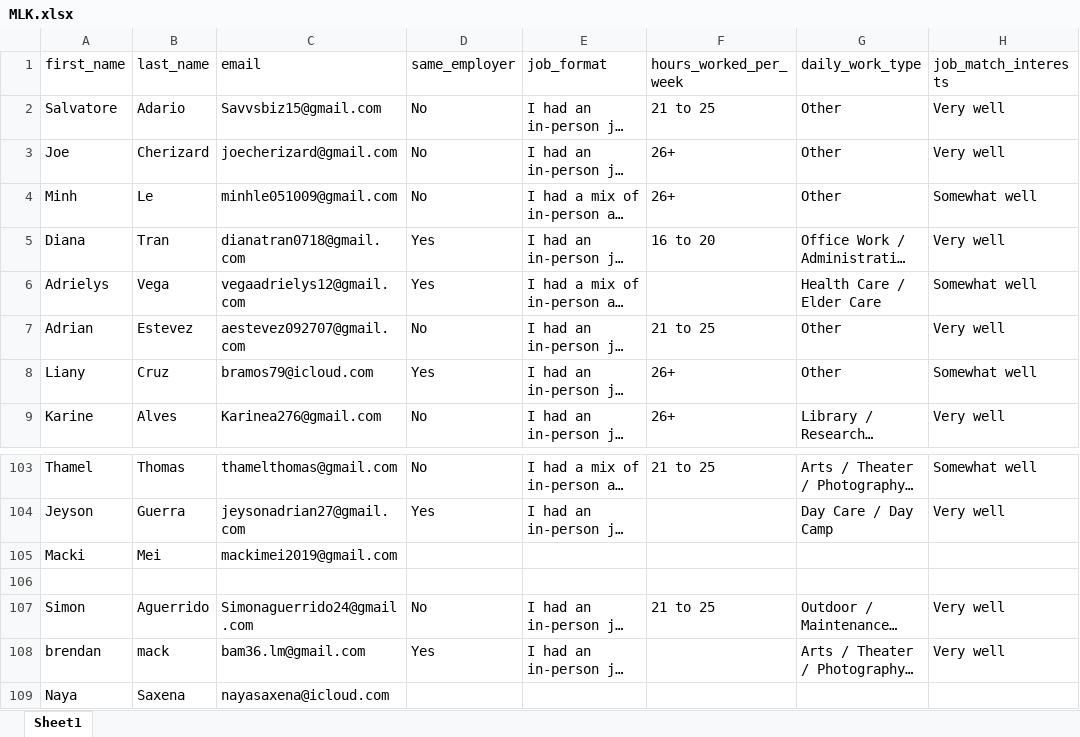
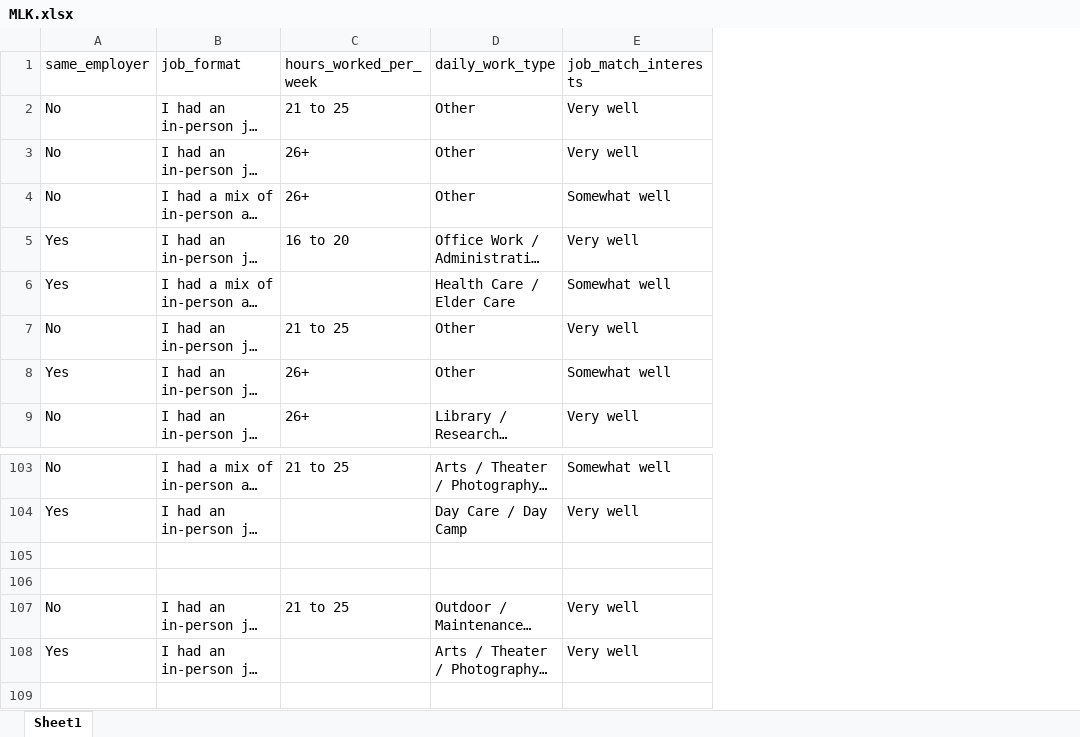
Before and after one commit to sawyers-s/SYEP, an Excel workbook: Datasets/xlsx/MLK.xlsx, sheet Sheet1, drawn as a sheet; only a part is shown, gaps mark what is left out; long unchanged cells end in …; values as stored, in another font and other column widths than the file's, no borders; rows hold the shown columns only; the diff covers the shown part only; the diff names each change by its address in the sheet, - before the commit and + after, or states it on an @@ line.

```diff
--- a/Datasets/xlsx/MLK.xlsx (sheet Sheet1)
+++ b/Datasets/xlsx/MLK.xlsx (sheet Sheet1)
-column A (first_name), rows 2-9: Salvatore | Joe | Minh | Diana | Adrielys | Adrian | Liany | Karine; rows 103-108: Thamel | Jeyson | Macki |  | Simon | brendan
-column B (last_name), rows 2-9: Adario | Cherizard | Le | Tran | Vega | Estevez | Cruz | Alves; rows 103-108: Thomas | Guerra | Mei |  | Aguerrido | mack
-column C (email), rows 2-9: Savvsbiz15@gmail.com | joecherizard@gmail.com | minhle051009@gmail.com | dianatran0718@gmail.com | vegaadrielys12@gmail.com | aestevez092707@gmail.com | bramos79@icloud.com | Karinea276@gmail.com; rows 103-108: thamelthomas@gmail.com | jeysonadrian27@gmail.com | mackimei2019@gmail.com |  | Simonaguerrido24@gmail.com | bam36.lm@gmail.com
-row 105: Macki | Mei | mackimei2019@gmail.com
+row 105: (empty)
-row 109: Naya | Saxena | nayasaxena@icloud.com
```
Also changed, not shown: 33 edited cells elsewhere in this sheet, Datasets/xlsx/Boston_Police_Department.xlsx, Datasets/xlsx/PIC.xlsx, 19 other files.
